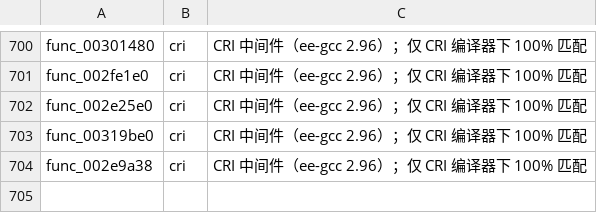
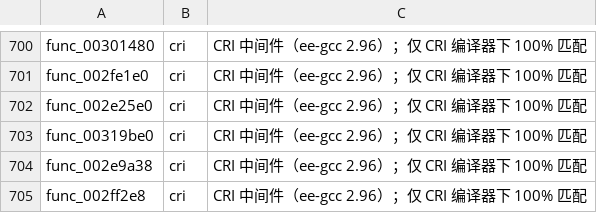
Before and after one commit to USED255/artonelico2-decomp, a TSV file: config/compiler_map.tsv, drawn as a sheet; only a part is shown, gaps mark what is left out.

Commit message:
m3(manual): match func_002664a8 + func_002ff2e8 (batch 23 trigger)

```diff
--- a/config/compiler_map.tsv
+++ b/config/compiler_map.tsv
@@ -704 +704,2 @@ func_00319be0	cri	CRI 中间件（ee-gcc 2.96）；仅 CRI 编译器下 100% 匹
 func_002e9a38	cri	CRI 中间件（ee-gcc 2.96）；仅 CRI 编译器下 100% 匹配
+func_002ff2e8	cri	CRI 中间件（ee-gcc 2.96）；仅 CRI 编译器下 100% 匹配
```
Also changed, not shown: 3 other files.
